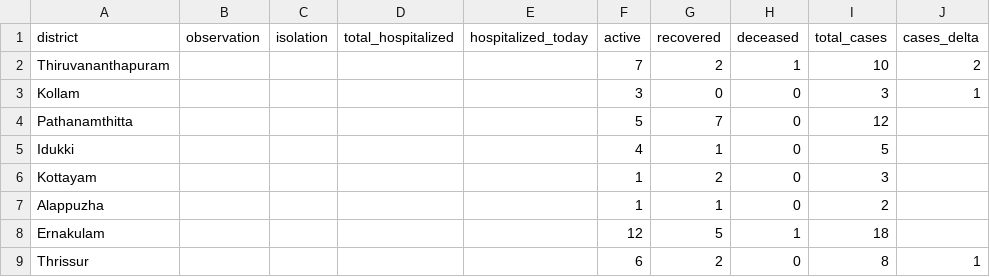
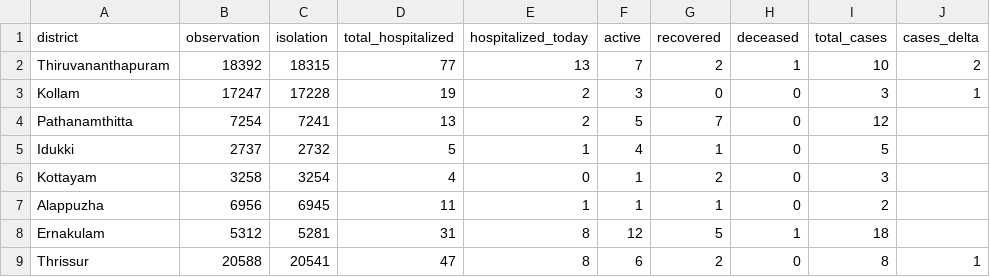
Before and after one commit to jinoytommanjaly/covid19-viz, a CSV file: data/data_31_3_2020.csv, drawn as a sheet; only a part is shown; the diff covers the shown part only.

```diff
--- a/data/data_31_3_2020.csv
+++ b/data/data_31_3_2020.csv
@@ -1,9 +1,9 @@
 district,observation,isolation,total_hospitalized,hospitalized_today,active,recovered,deceased,total_cases,cases_delta
-Thiruvananthapuram,,,,,7,2,1,10,2
-Kollam,,,,,3,0,0,3,1
-Pathanamthitta,,,,,5,7,0,12,
-Idukki,,,,,4,1,0,5,
-Kottayam,,,,,1,2,0,3,
-Alappuzha,,,,,1,1,0,2,
-Ernakulam,,,,,12,5,1,18,
-Thrissur,,,,,6,2,0,8,1
+Thiruvananthapuram,18392,18315,77,13,7,2,1,10,2
+Kollam,17247,17228,19,2,3,0,0,3,1
+Pathanamthitta,7254,7241,13,2,5,7,0,12,
+Idukki,2737,2732,5,1,4,1,0,5,
+Kottayam,3258,3254,4,0,1,2,0,3,
+Alappuzha,6956,6945,11,1,1,1,0,2,
+Ernakulam,5312,5281,31,8,12,5,1,18,
+Thrissur,20588,20541,47,8,6,2,0,8,1
```
Also changed, not shown: 24 edited cells elsewhere in this file, data/pivot.csv, 1 other file.
